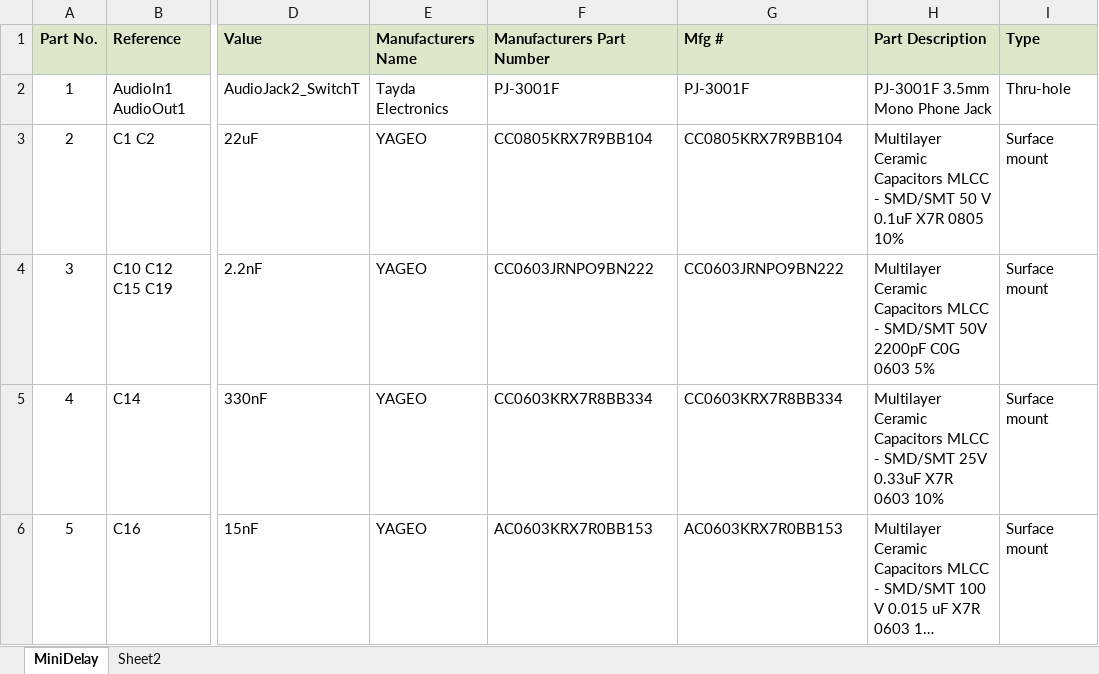
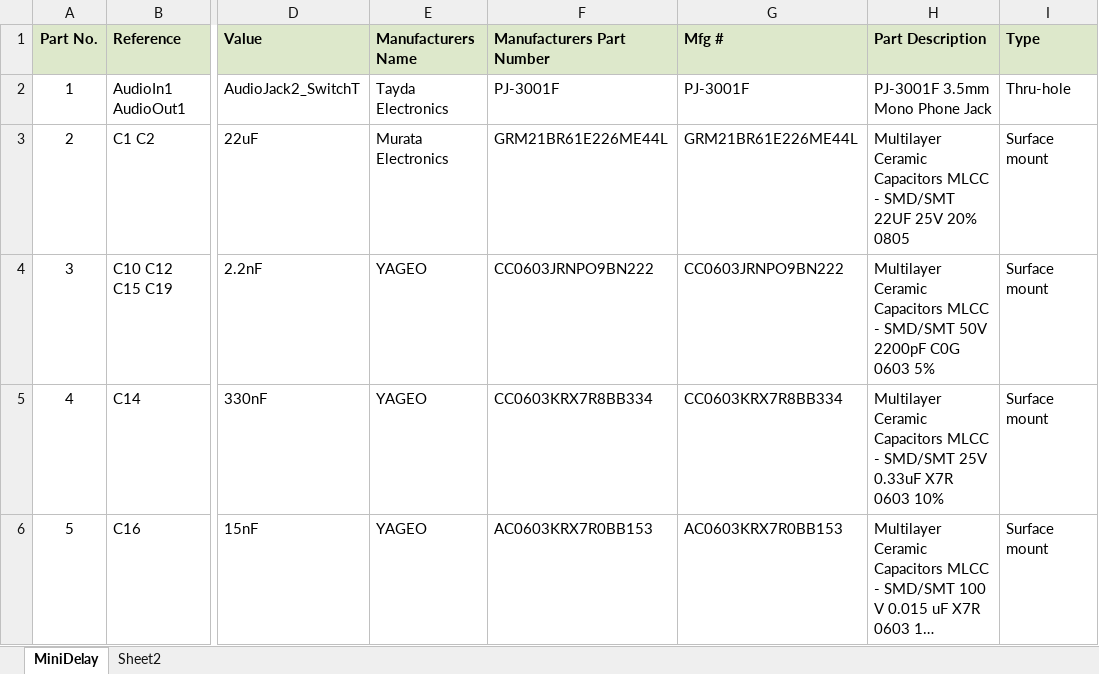
Before and after one commit to benjiaomodular/MiniDelay, an Excel workbook: Fabrication/MiniDelay v1.0 - BOM.xlsx, sheet MiniDelay, drawn as a sheet; only a part is shown, gaps mark what is left out; long unchanged cells end in …; values as stored, in another font and other column widths than the file's, no borders; the diff names each change by its address in the sheet, - before the commit and + after, or states it on an @@ line.

```diff
--- a/Fabrication/MiniDelay v1.0 - BOM.xlsx (sheet MiniDelay)
+++ b/Fabrication/MiniDelay v1.0 - BOM.xlsx (sheet MiniDelay)
-E3 (Manufacturers Name): YAGEO
+E3 (Manufacturers Name): Murata Electronics
-F3 (Manufacturers Part Number): CC0805KRX7R9BB104
+F3 (Manufacturers Part Number): GRM21BR61E226ME44L
-G3 (Mfg #): CC0805KRX7R9BB104
+G3 (Mfg #): GRM21BR61E226ME44L
-H3 (Part Description): …- SMD/SMT 50 V 0.1uF X7R 0805 10%
+H3 (Part Description): …- SMD/SMT 22UF 25V 20% 0805
```
Also changed, not shown: 16 other files.
